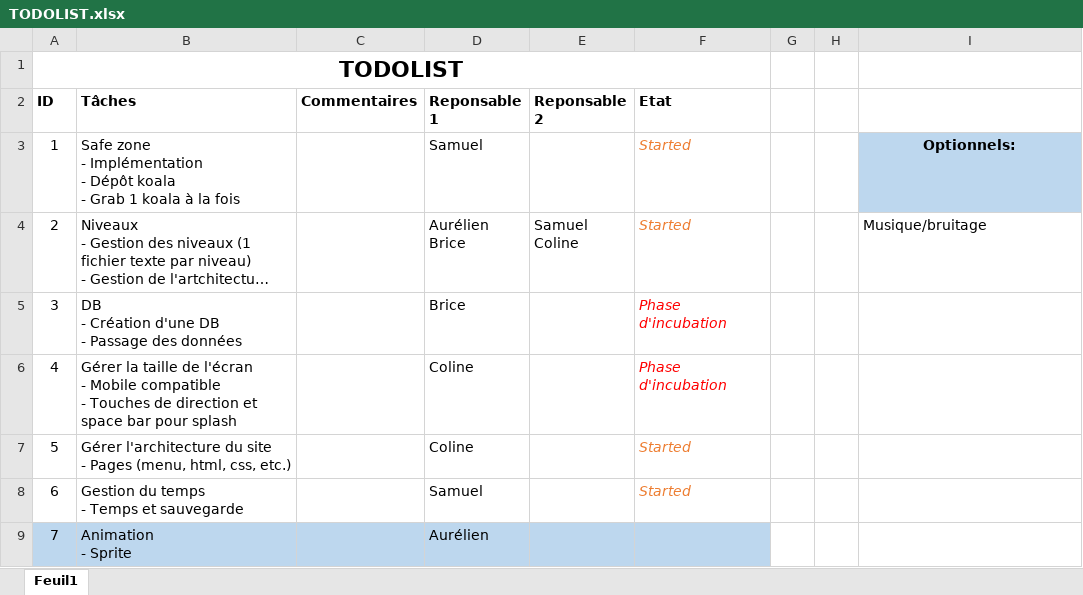
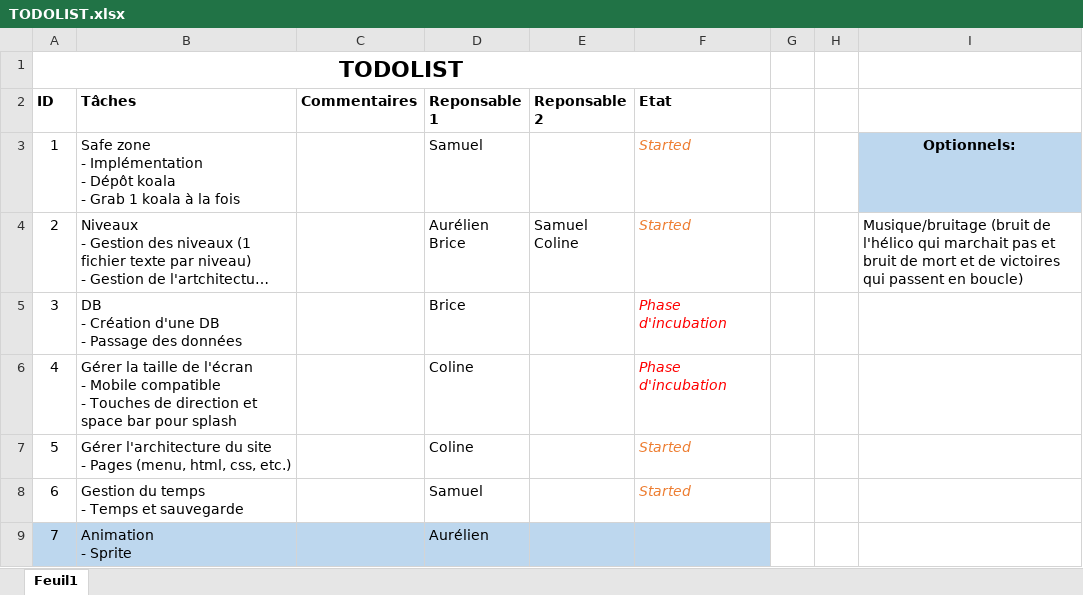
Before and after one commit to aurelienmay/BFMM_SaveTheKoalas, an Excel workbook: TODOLIST.xlsx, sheet Feuil1, drawn as a sheet; long unchanged cells end in …; values as stored, in another font and other column widths than the file's, no borders; table styles not drawn; the diff names each change by its address in the sheet, - before the commit and + after, or states it on an @@ line.

```diff
--- a/TODOLIST.xlsx (sheet Feuil1)
+++ b/TODOLIST.xlsx (sheet Feuil1)
-I4: Musique/bruitage
+I4: Musique/bruitage (bruit de l'hélico qui marchait pas et bruit de mort et de victoires qui passent en boucle)
```
Also changed, not shown: 9 other files.
